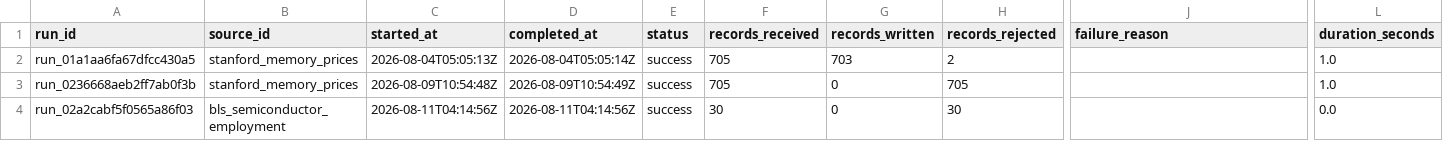
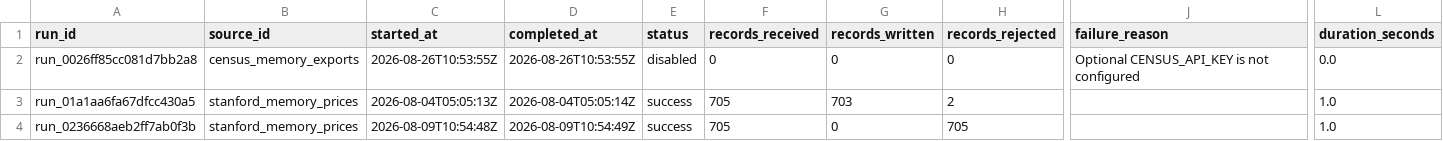
Before and after one commit to Photon7777/memorypulse, a CSV file: frontend/public/datasets/latest/csv/source_runs.csv, drawn as a sheet; only a part is shown, gaps mark what is left out; the shorter side is filled out with more unchanged rows; rows hold the shown columns only; the diff covers the shown part only; the diff names each change by its address in the sheet, - before the commit and + after, or states it on an @@ line.

Commit message:
data: refresh MemoryPulse observations [skip data-update]

```diff
--- a/frontend/public/datasets/latest/csv/source_runs.csv
+++ b/frontend/public/datasets/latest/csv/source_runs.csv
+row 2: run_0026ff85cc081d7bb2a8 | census_memory_exports | 2026-08-26T10:53:55Z | 2026-08-26T10:53:55Z | disabled | 0 | 0 | 0 | Optional CENSUS_API_KEY is not configured | 0.0
```
Also changed, not shown: 11 added rows elsewhere in this file, frontend/public/datasets/latest/csv/device_change_events.csv, frontend/public/datasets/latest/csv/market_index.csv, 22 other files.
